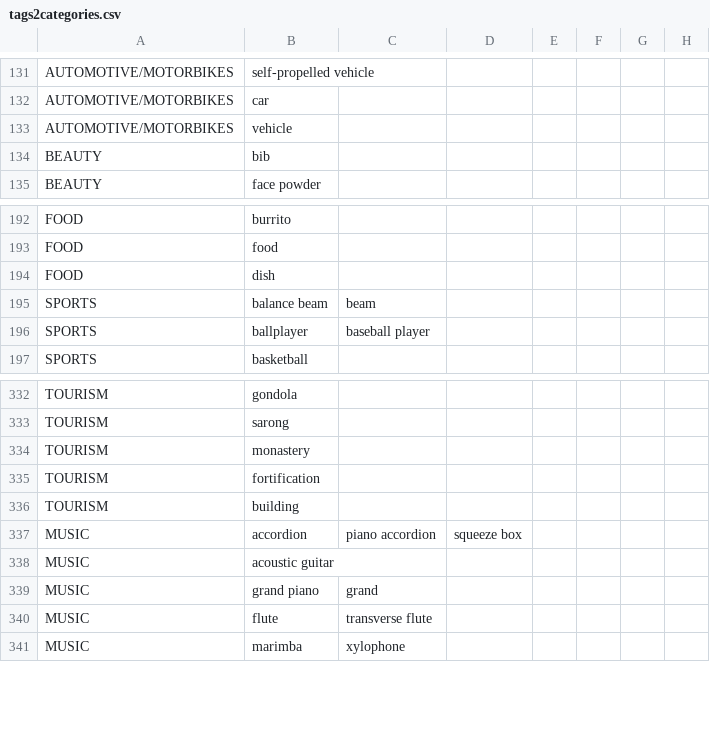
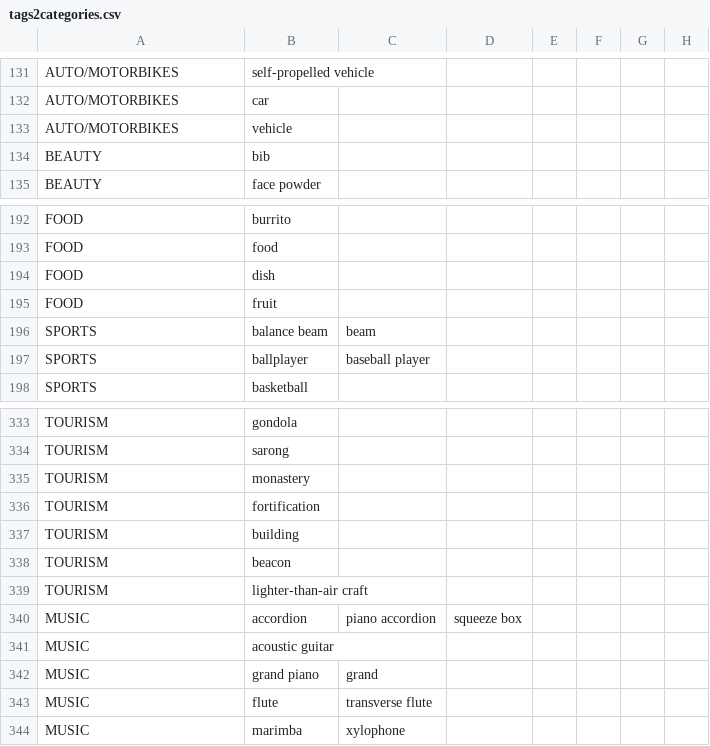
Before and after one commit to beeva-marianmoldovan/beeva-notebooks, a CSV file: IMGS_Instagram/tags2categories.csv, drawn as a sheet; only a part is shown, gaps mark what is left out; the diff covers the shown part only; the diff names each change by its address in the sheet, - before the commit and + after, or states it on an @@ line.

```diff
--- a/IMGS_Instagram/tags2categories.csv
+++ b/IMGS_Instagram/tags2categories.csv
-A131:A133: AUTOMOTIVE/MOTORBIKES
+A131:A133: AUTO/MOTORBIKES
+row 195: FOOD | fruit
+row 338: TOURISM | beacon
+row 339: TOURISM | lighter-than-air craft
```
Also changed, not shown: 28 edited cells elsewhere in this file.
